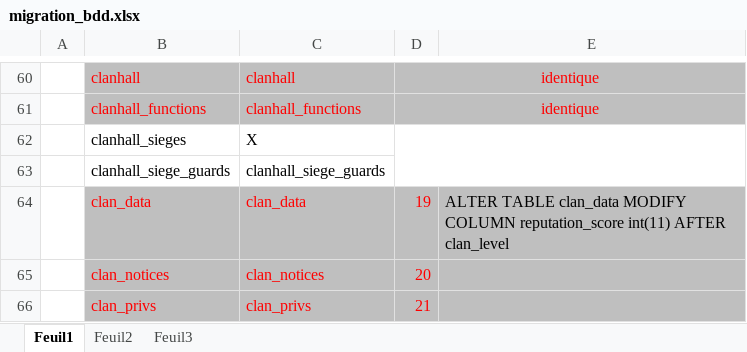
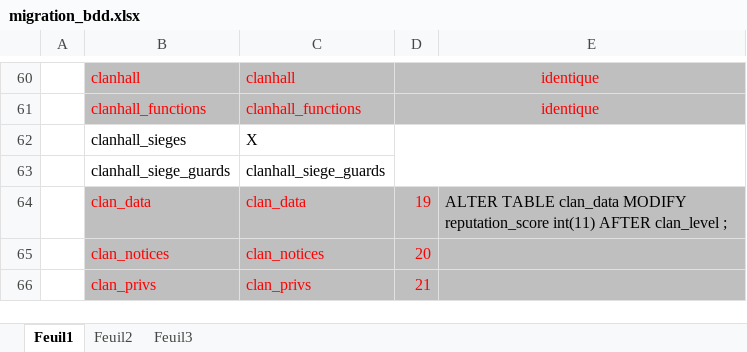
Before and after one commit to vae-soli-fr/legacy, an Excel workbook: migration_bdd.xlsx, sheet Feuil1, drawn as a sheet; only a part is shown, gaps mark what is left out; values as stored, in another font and other column widths than the file's, no borders; the diff names each change by its address in the sheet, - before the commit and + after, or states it on an @@ line.

```diff
--- a/migration_bdd.xlsx (sheet Feuil1)
+++ b/migration_bdd.xlsx (sheet Feuil1)
-E64: …clan_data MODIFY COLUMN reputation_score int(11) AFTER clan_level
+E64: …clan_data MODIFY reputation_score int(11) AFTER clan_level ;
```
Also changed, not shown: 1 other file.
